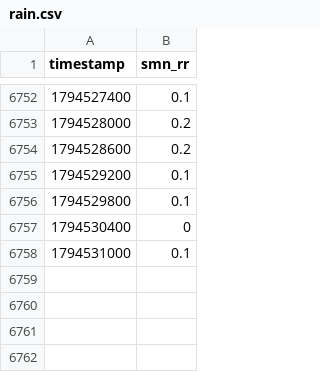
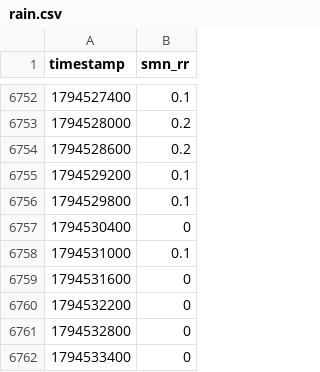
Before and after one commit to christianzihlmann/pumpfoil-guru, a CSV file: data/rain.csv, drawn as a sheet; only a part is shown, gaps mark what is left out; the diff names each change by its address in the sheet, - before the commit and + after, or states it on an @@ line.

```diff
--- a/data/rain.csv
+++ b/data/rain.csv
+row 6759: 1794531600 | 0
+row 6760: 1794532200 | 0
+row 6761: 1794532800 | 0
+row 6762: 1794533400 | 0
```
Also changed, not shown: data/hydro.csv, 2 other files.
